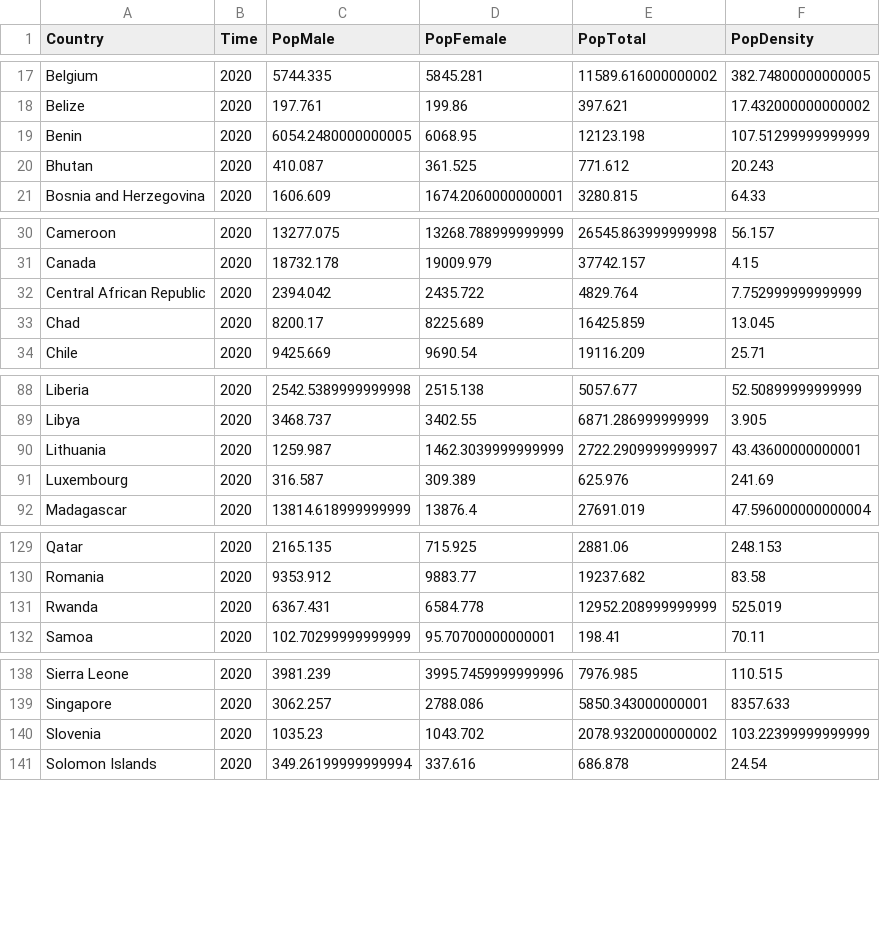
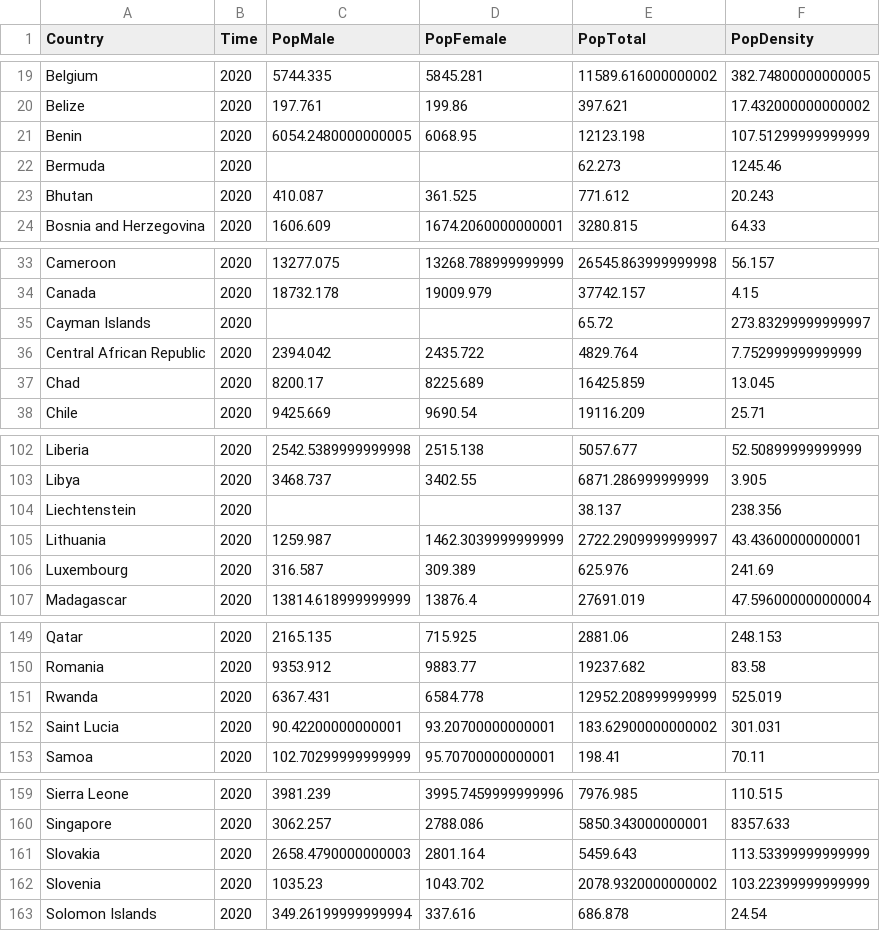
Before and after one commit to lytai1/cs271predictcodiv19, a CSV file: processed_data/03_World_Population_density.csv, drawn as a sheet; only a part is shown, gaps mark what is left out; the diff covers the shown part only.

```diff
--- a/processed_data/03_World_Population_density.csv
+++ b/processed_data/03_World_Population_density.csv
@@ -19,2 +21,3 @@ Belize,2020,197.761,199.86,397.621,17.432000000000002
 Benin,2020,6054.2480000000005,6068.95,12123.198,107.51299999999999
+Bermuda,2020,,,62.273,1245.46
 Bhutan,2020,410.087,361.525,771.612,20.243
@@ -31,2 +34,3 @@ Cameroon,2020,13277.075,13268.788999999999,26545.863999999998,56.157
 Canada,2020,18732.178,19009.979,37742.157,4.15
+Cayman Islands,2020,,,65.72,273.83299999999997
 Central African Republic,2020,2394.042,2435.722,4829.764,7.752999999999999
@@ -89,2 +103,3 @@ Liberia,2020,2542.5389999999998,2515.138,5057.677,52.50899999999999
 Libya,2020,3468.737,3402.55,6871.286999999999,3.905
+Liechtenstein,2020,,,38.137,238.356
 Lithuania,2020,1259.987,1462.3039999999999,2722.2909999999997,43.43600000000001
@@ -131,2 +151,3 @@ Romania,2020,9353.912,9883.77,19237.682,83.58
 Rwanda,2020,6367.431,6584.778,12952.208999999999,525.019
+Saint Lucia,2020,90.42200000000001,93.20700000000001,183.62900000000002,301.031
 Samoa,2020,102.70299999999999,95.70700000000001,198.41,70.11
@@ -139,2 +160,3 @@ Sierra Leone,2020,3981.239,3995.7459999999996,7976.985,110.515
 Singapore,2020,3062.257,2788.086,5850.343000000001,8357.633
+Slovakia,2020,2658.4790000000003,2801.164,5459.643,113.53399999999999
 Slovenia,2020,1035.23,1043.702,2078.9320000000002,103.22399999999999
```
Also changed, not shown: 20 added rows elsewhere in this file, 2 other files.
